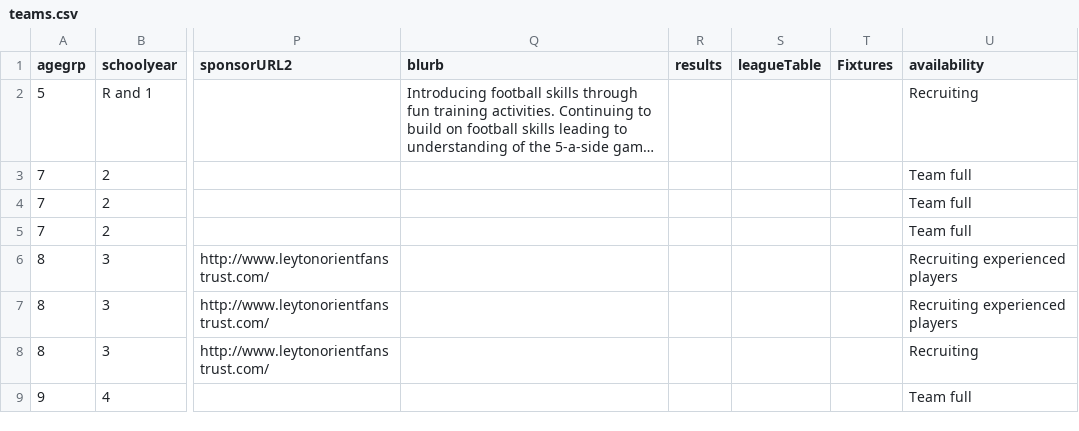
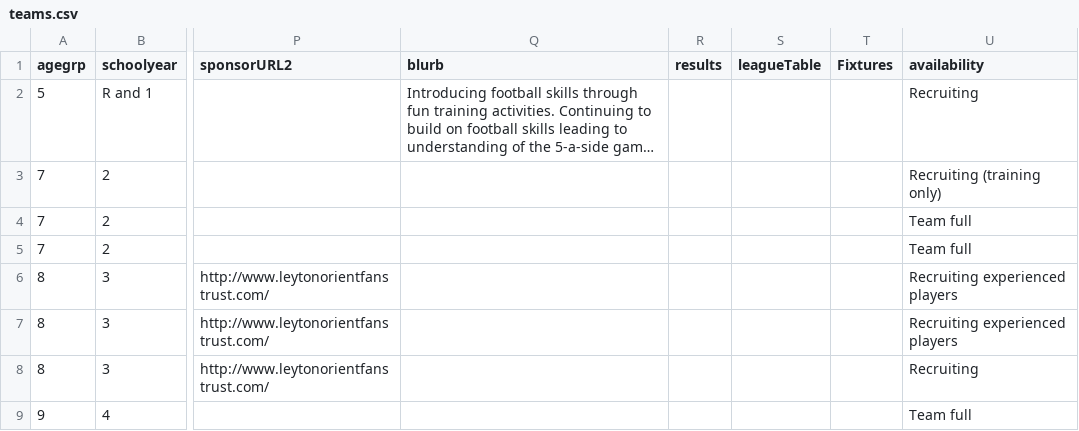
Before and after one commit to BYFC/BYFC.github.io, a CSV file: _data/teams.csv, drawn as a sheet; only a part is shown, gaps mark what is left out; long unchanged cells end in …; the diff names each change by its address in the sheet, - before the commit and + after, or states it on an @@ line.

Commit message:
Updated U7Y availability

```diff
--- a/_data/teams.csv
+++ b/_data/teams.csv
-U3 (availability): Team full
+U3 (availability): Recruiting (training only)
```
